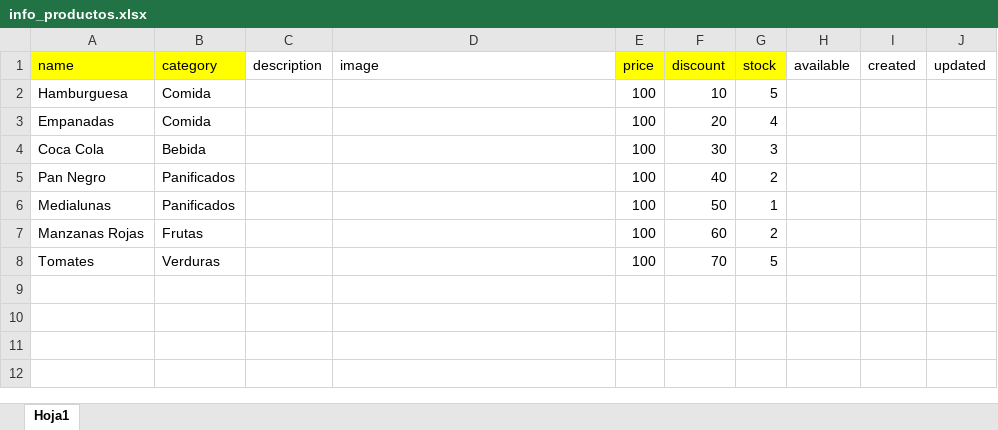
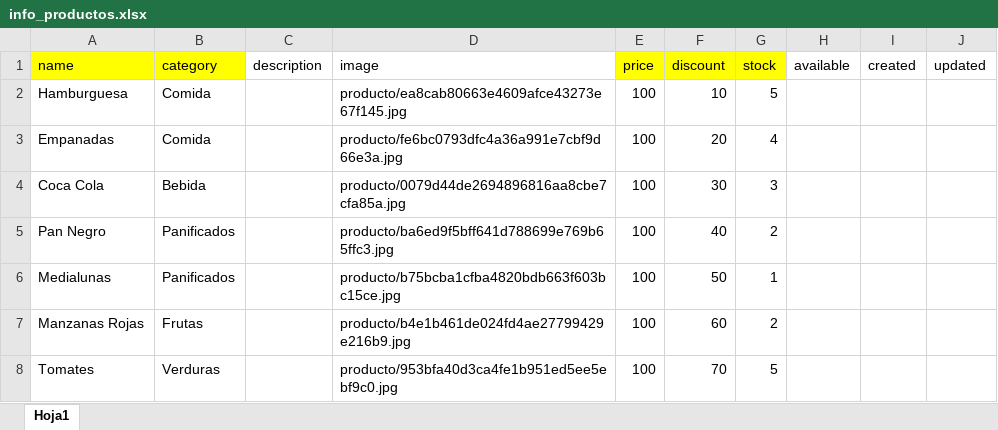
Before and after one commit to No-Country-simulation/Antojitos_Ecommerce, an Excel workbook: productos/data/info_productos.xlsx, sheet Hoja1, drawn as a sheet; values as stored, in another font and other column widths than the file's, no borders; the diff names each change by its address in the sheet, - before the commit and + after, or states it on an @@ line.

```diff
--- a/productos/data/info_productos.xlsx (sheet Hoja1)
+++ b/productos/data/info_productos.xlsx (sheet Hoja1)
-D2 (image): (empty)
+D2 (image): producto/ea8cab80663e4609afce43273e67f145.jpg
-D3 (image): (empty)
+D3 (image): producto/fe6bc0793dfc4a36a991e7cbf9d66e3a.jpg
-D4 (image): (empty)
+D4 (image): producto/0079d44de2694896816aa8cbe7cfa85a.jpg
-D5 (image): (empty)
+D5 (image): producto/ba6ed9f5bff641d788699e769b65ffc3.jpg
-D6 (image): (empty)
+D6 (image): producto/b75bcba1cfba4820bdb663f603bc15ce.jpg
-D7 (image): (empty)
+D7 (image): producto/b4e1b461de024fd4ae27799429e216b9.jpg
-D8 (image): (empty)
+D8 (image): producto/953bfa40d3ca4fe1b951ed5ee5ebf9c0.jpg
```
Also changed, not shown: 24 other files.
